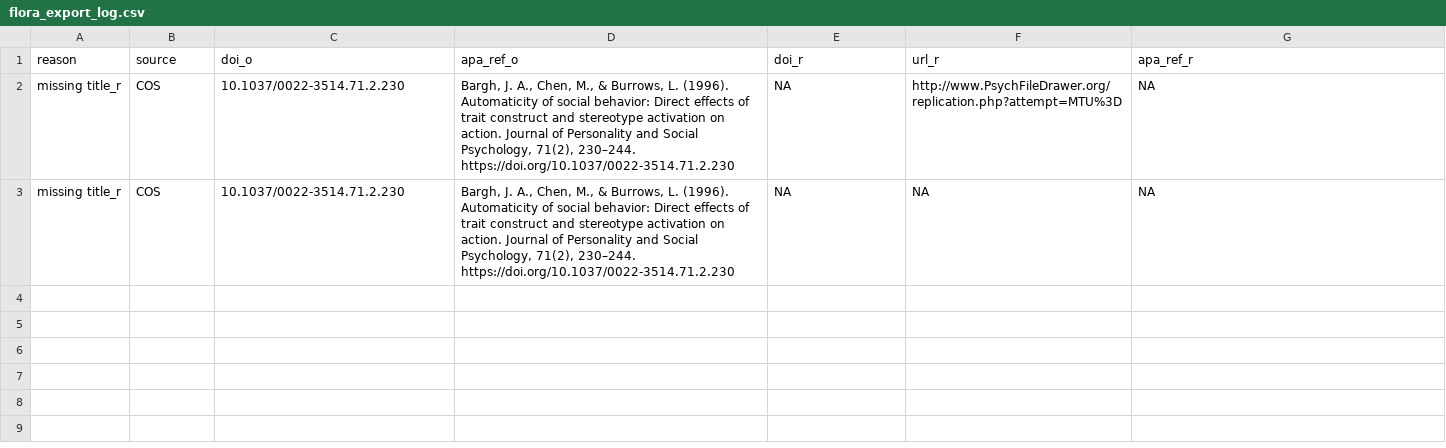
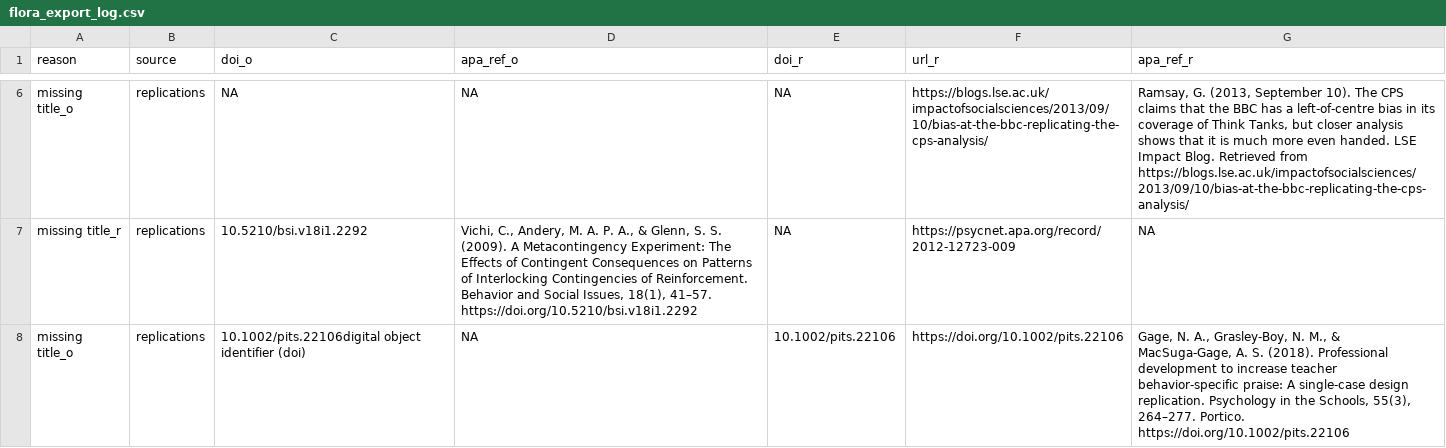
Before and after one commit to forrtproject/FReD-data, a CSV file: output/flora_export_log.csv, drawn as a sheet; only a part is shown, gaps mark what is left out; the diff covers the shown part only.

```diff
--- a/output/flora_export_log.csv
+++ b/output/flora_export_log.csv
@@ -2,2 +6,3 @@
-"missing title_r","COS","10.1037/0022-3514.71.2.230","Bargh, J. A., Chen, M., & Burrows, L. (1996). Automaticity of social behavior: Direct effects of trait construct and stereotype activation on action. Journal of Personality and Social Psychology, 71(2), 230–244. https://doi.org/10.1037/0022-3514.71.2.230",NA,"http://www.PsychFileDrawer.org/replication.php?attempt=MTU%3D",NA
-"missing title_r","COS","10.1037/0022-3514.71.2.230","Bargh, J. A., Chen, M., & Burrows, L. (1996). Automaticity of social behavior: Direct effects of trait construct and stereotype activation on action. Journal of Personality and Social Psychology, 71(2), 230–244. https://doi.org/10.1037/0022-3514.71.2.230",NA,NA,NA
+"missing title_o","replications",NA,NA,NA,"https://blogs.lse.ac.uk/impactofsocialsciences/2013/09/10/bias-at-the-bbc-replicating-the-cps-analysis/","Ramsay, G. (2013, September 10). The CPS claims that the BBC has a left-of-centre bias in its coverage of Think Tanks, but closer analysis shows that it is much more even handed. LSE Impact Blog. Retrieved from https://blogs.lse.ac.uk/impactofsocialsciences/2013/09/10/bias-at-the-bbc-replicating-the-cps-analysis/"
+"missing title_r","replications","10.5210/bsi.v18i1.2292","Vichi, C., Andery, M. A. P. A., & Glenn, S. S. (2009). A Metacontingency Experiment: The Effects of Contingent Consequences on Patterns of Interlocking Contingencies of Reinforcement. Behavior and Social Issues, 18(1), 41–57. https://doi.org/10.5210/bsi.v18i1.2292",NA,"https://psycnet.apa.org/record/2012-12723-009",NA
+"missing title_o","replications","10.1002/pits.22106digital object identifier (doi)",NA,"10.1002/pits.22106","https://doi.org/10.1002/pits.22106","Gage, N. A., Grasley‐Boy, N. M., & MacSuga‐Gage, A. S. (2018). Professional development to increase teacher behavior‐specific praise: A single‐case design replication. Psychology in the Schools, 55(3), 264–277. Portico. https://doi.org/10.1002/pits.22106"
```
Also changed, not shown: 4 added rows elsewhere in this file, 6 other files.
